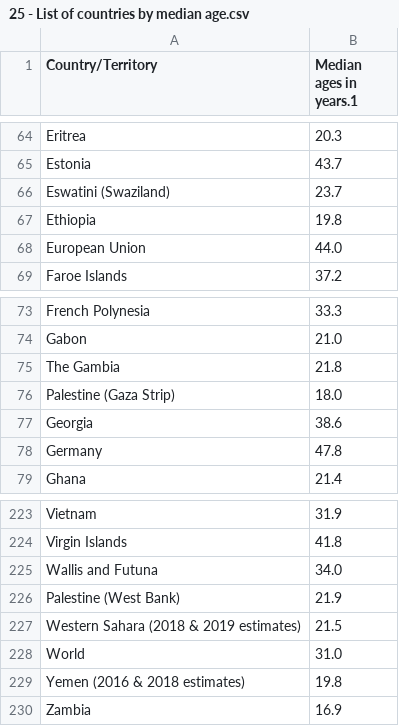
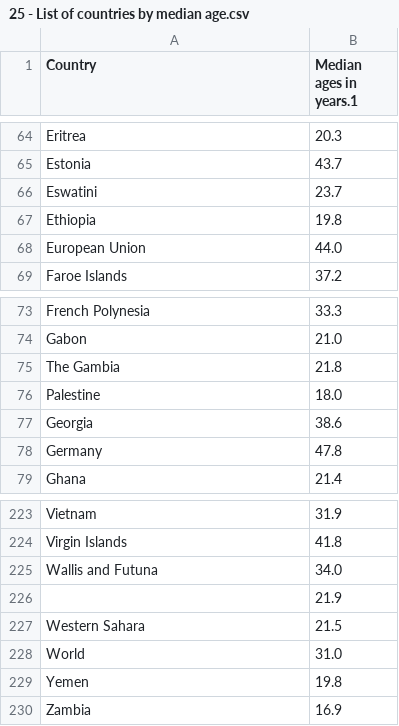
Before and after one commit to lbrassard/IFT3700, a CSV file: cleanedData/25 - List of countries by median age.csv, drawn as a sheet; only a part is shown, gaps mark what is left out; the diff names each change by its address in the sheet, - before the commit and + after, or states it on an @@ line.

```diff
--- a/cleanedData/25 - List of countries by median age.csv
+++ b/cleanedData/25 - List of countries by median age.csv
-A1: Country/Territory
+A1: Country
-A66 (Country): Eswatini (Swaziland)
+A66 (Country): Eswatini
-A76 (Country): Palestine (Gaza Strip)
+A76 (Country): Palestine
-A226 (Country): Palestine (West Bank)
+A226 (Country): (empty)
-A227 (Country): Western Sahara (2018 & 2019 estimates)
+A227 (Country): Western Sahara
-A229 (Country): Yemen (2016 & 2018 estimates)
+A229 (Country): Yemen
```
Also changed, not shown: cleanedData/1-GDP-per-capita.csv, cleanedData/10-Christianity-by-country.csv, 20 other files.
